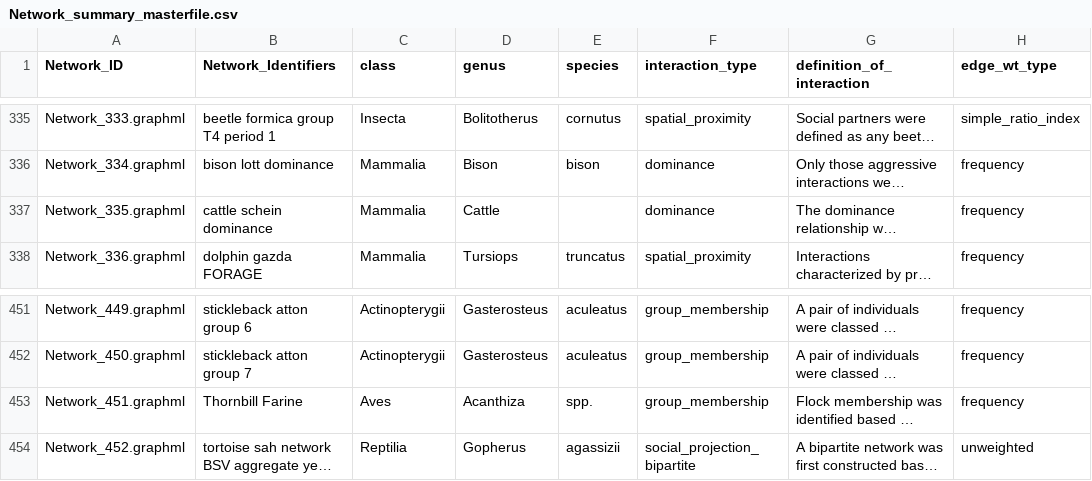
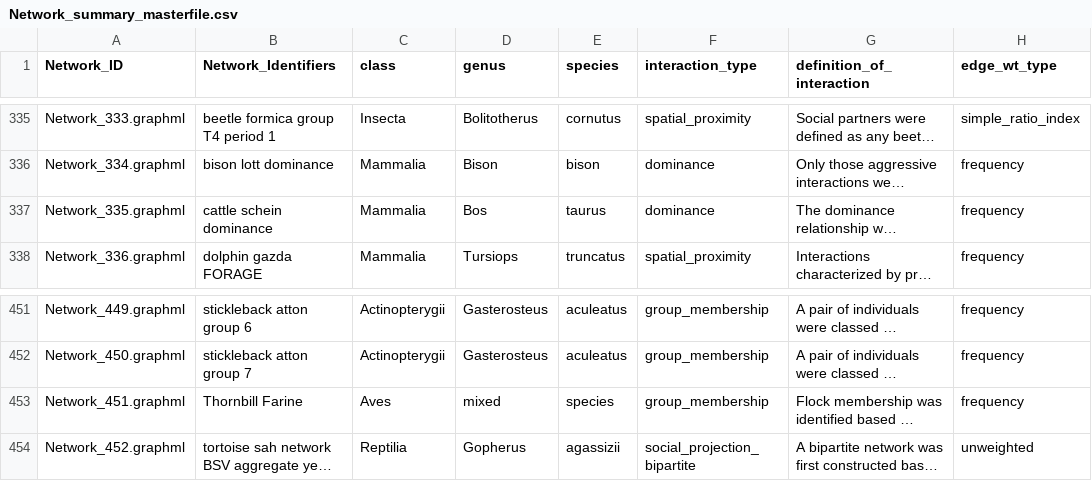
Before and after one commit to bansallab/asnr, a CSV file: Network_summary_masterfile.csv, drawn as a sheet; only a part is shown, gaps mark what is left out; long unchanged cells end in …; the diff names each change by its address in the sheet, - before the commit and + after, or states it on an @@ line.

Commit message:
update species names
cattle to bos taurus. thornbill to mixed species(and mixed genus)

```diff
--- a/Network_summary_masterfile.csv
+++ b/Network_summary_masterfile.csv
-D337 (genus): Cattle
+D337 (genus): Bos
-E337 (species): (empty)
+E337 (species): taurus
-D453 (genus): Acanthiza
+D453 (genus): mixed
-E453 (species): spp.
+E453 (species): species
```
